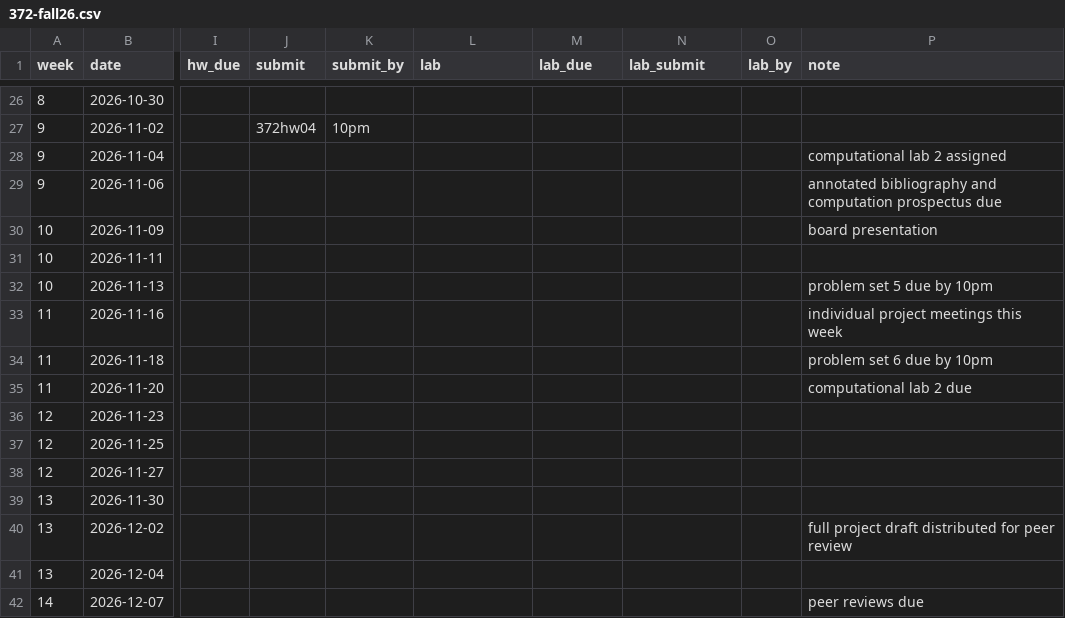
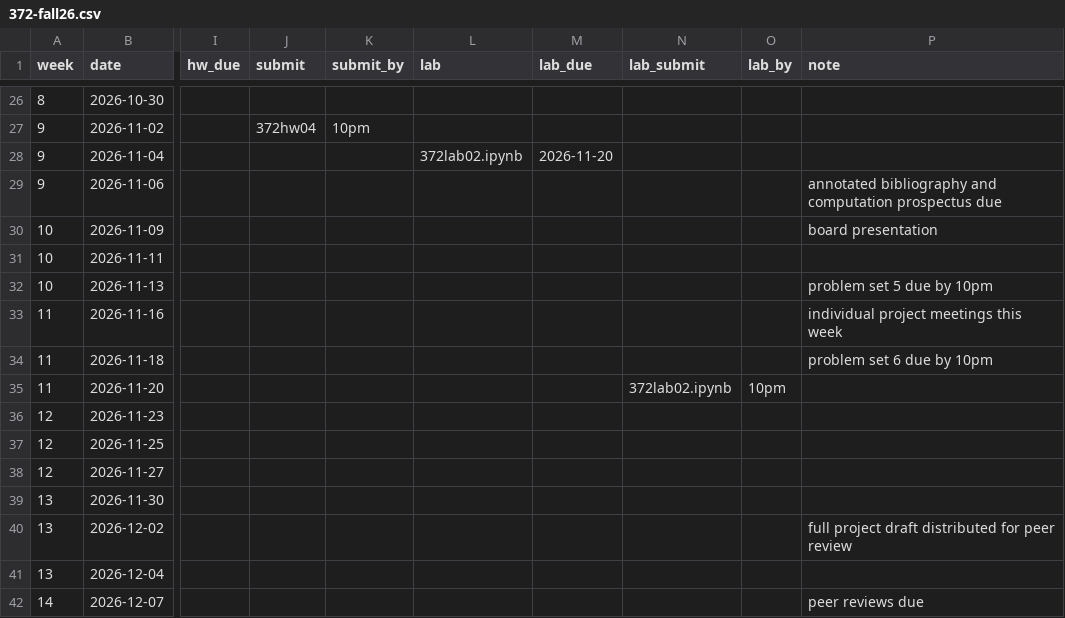
Before and after one commit to kyleormsby/kyleormsby.github.io, a CSV file: src/data/courses/372-fall26.csv, drawn as a sheet; only a part is shown, gaps mark what is left out; the diff names each change by its address in the sheet, - before the commit and + after, or states it on an @@ line.

```diff
--- a/src/data/courses/372-fall26.csv
+++ b/src/data/courses/372-fall26.csv
-L28 (lab): (empty)
+L28 (lab): 372lab02.ipynb
-M28 (lab_due): (empty)
+M28 (lab_due): 2026-11-20
-P28 (note): computational lab 2 assigned
+P28 (note): (empty)
-N35 (lab_submit): (empty)
+N35 (lab_submit): 372lab02.ipynb
-O35 (lab_by): (empty)
+O35 (lab_by): 10pm
-P35 (note): computational lab 2 due
+P35 (note): (empty)
```
Also changed, not shown: 1 other file.
